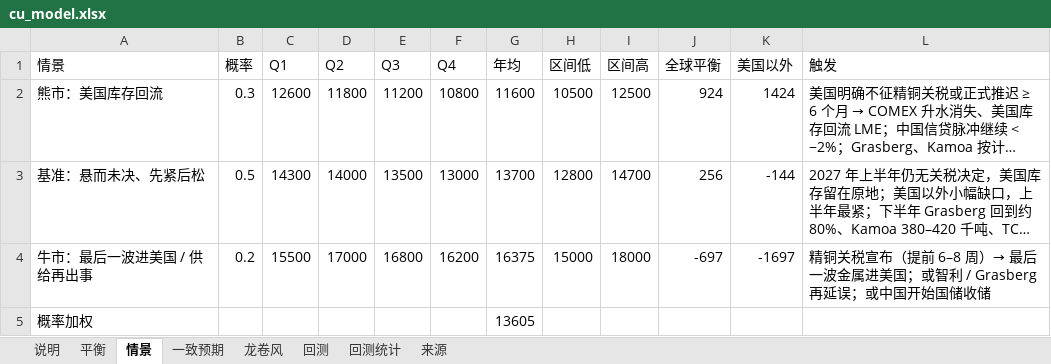
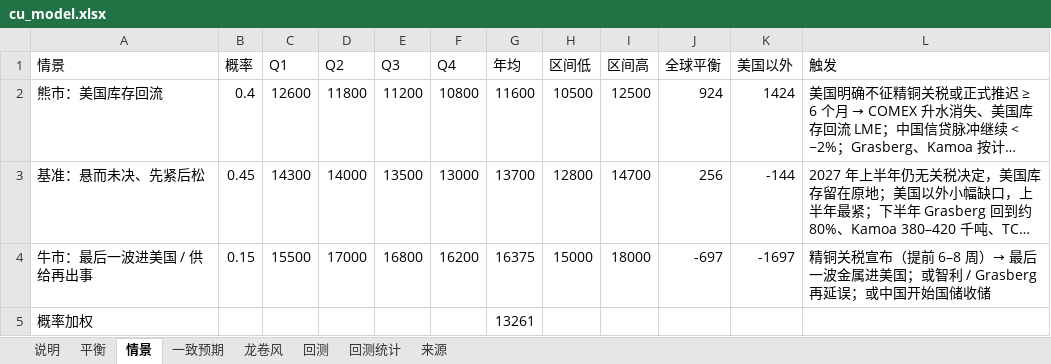
Before and after one commit to JohnPENG-cn/chain-site, an Excel workbook: cu/cu_model.xlsx, sheet 情景, drawn as a sheet; long unchanged cells end in …; values as stored, in another font and other column widths than the file's, no borders; the diff names each change by its address in the sheet, - before the commit and + after, or states it on an @@ line.

```diff
--- a/cu/cu_model.xlsx (sheet 情景)
+++ b/cu/cu_model.xlsx (sheet 情景)
-B2 (概率): 0.3
+B2 (概率): 0.4
-B3 (概率): 0.5
+B3 (概率): 0.45
-B4 (概率): 0.2
+B4 (概率): 0.15
-G5 (年均): 13605
+G5 (年均): 13261
```
Also changed, not shown: sheet 来源, sheet 说明, 32 other files.
